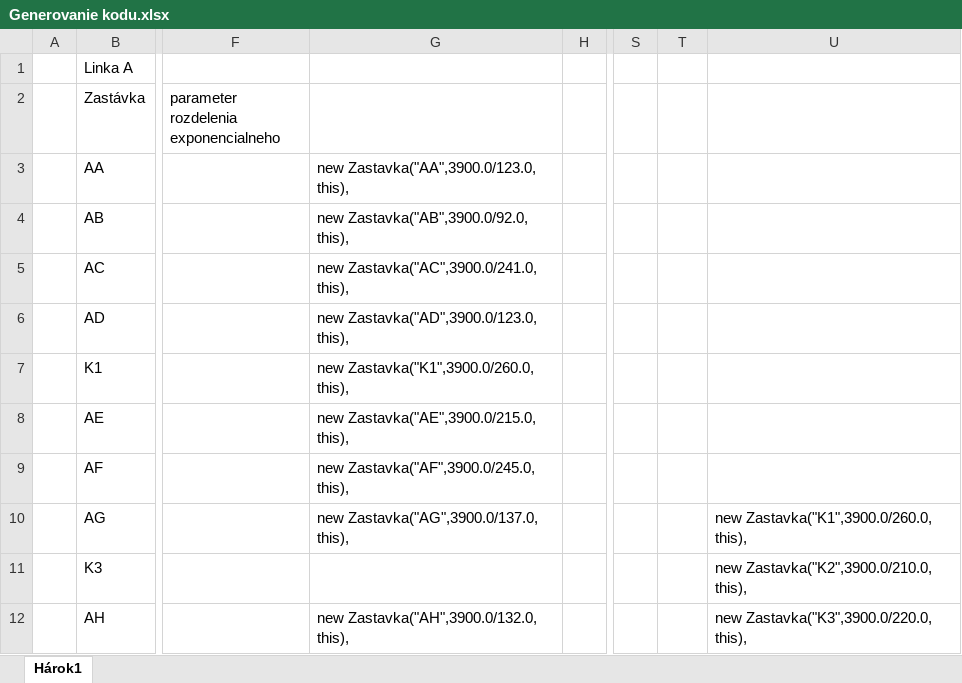
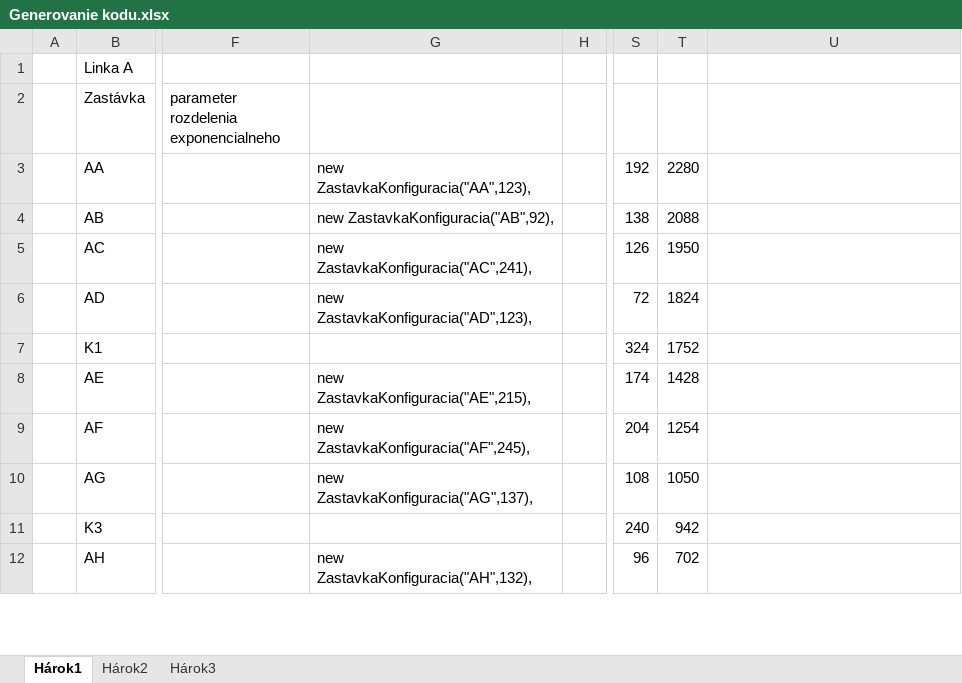
Before and after one commit to andrejBel/DIS-SEM-3, an Excel workbook: Generovanie kodu.xlsx, sheet Hárok1, drawn as a sheet; only a part is shown, gaps mark what is left out; values as stored, in another font and other column widths than the file's, no borders; the diff covers the shown part only; the diff names each change by its address in the sheet, - before the commit and + after, or states it on an @@ line.

```diff
--- a/Generovanie kodu.xlsx (sheet Hárok1)
+++ b/Generovanie kodu.xlsx (sheet Hárok1)
+sheet tab: Hárok2
+sheet tab: Hárok3
-G3: new Zastavka("AA",3900.0/123.0, this),
+G3: new ZastavkaKonfiguracia("AA",123),
-S3: (empty)
+S3: 192
-T3: (empty)
+T3: 2280
-G4: new Zastavka("AB",3900.0/92.0, this),
+G4: new ZastavkaKonfiguracia("AB",92),
-S4: (empty)
+S4: 138
-T4: (empty)
+T4: 2088
-G5: new Zastavka("AC",3900.0/241.0, this),
+G5: new ZastavkaKonfiguracia("AC",241),
-S5: (empty)
+S5: 126
-T5: (empty)
+T5: 1950
-G6: new Zastavka("AD",3900.0/123.0, this),
+G6: new ZastavkaKonfiguracia("AD",123),
-S6: (empty)
+S6: 72
-T6: (empty)
+T6: 1824
-G7: new Zastavka("K1",3900.0/260.0, this),
+G7: (empty)
-S7: (empty)
+S7: 324
-T7: (empty)
+T7: 1752
-G8: new Zastavka("AE",3900.0/215.0, this),
+G8: new ZastavkaKonfiguracia("AE",215),
-S8: (empty)
+S8: 174
-T8: (empty)
+T8: 1428
-G9: new Zastavka("AF",3900.0/245.0, this),
+G9: new ZastavkaKonfiguracia("AF",245),
-S9: (empty)
+S9: 204
-T9: (empty)
+T9: 1254
-G10: new Zastavka("AG",3900.0/137.0, this),
+G10: new ZastavkaKonfiguracia("AG",137),
-S10: (empty)
+S10: 108
-T10: (empty)
+T10: 1050
-U10: new Zastavka("K1",3900.0/260.0, this),
+U10: (empty)
-S11: (empty)
+S11: 240
-T11: (empty)
+T11: 942
-U11: new Zastavka("K2",3900.0/210.0, this),
+U11: (empty)
-G12: new Zastavka("AH",3900.0/132.0, this),
+G12: new ZastavkaKonfiguracia("AH",132),
-S12: (empty)
+S12: 96
-T12: (empty)
+T12: 702
-U12: new Zastavka("K3",3900.0/220.0, this),
+U12: (empty)
```
Also changed, not shown: 4 added rows, 3 removed rows and 61 edited cells elsewhere in this sheet.
